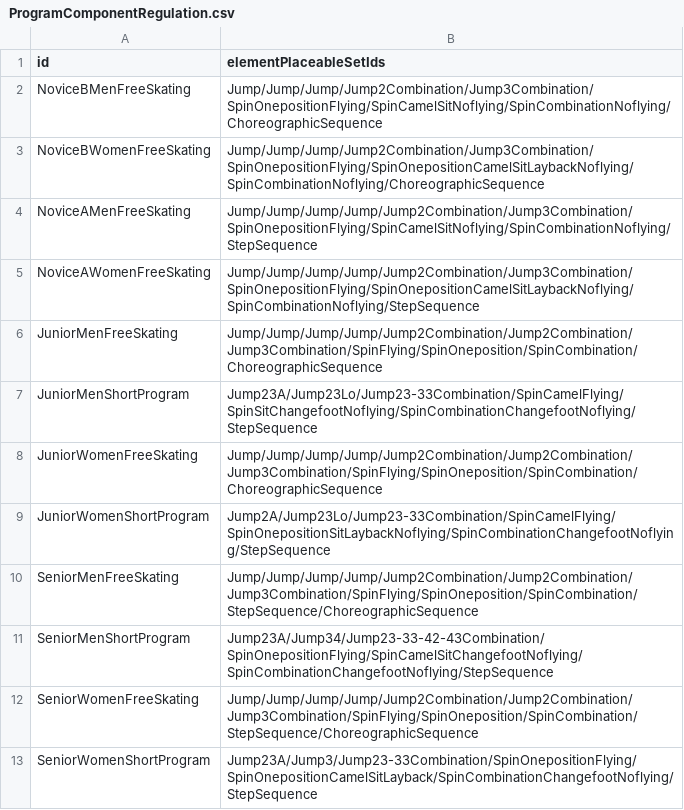
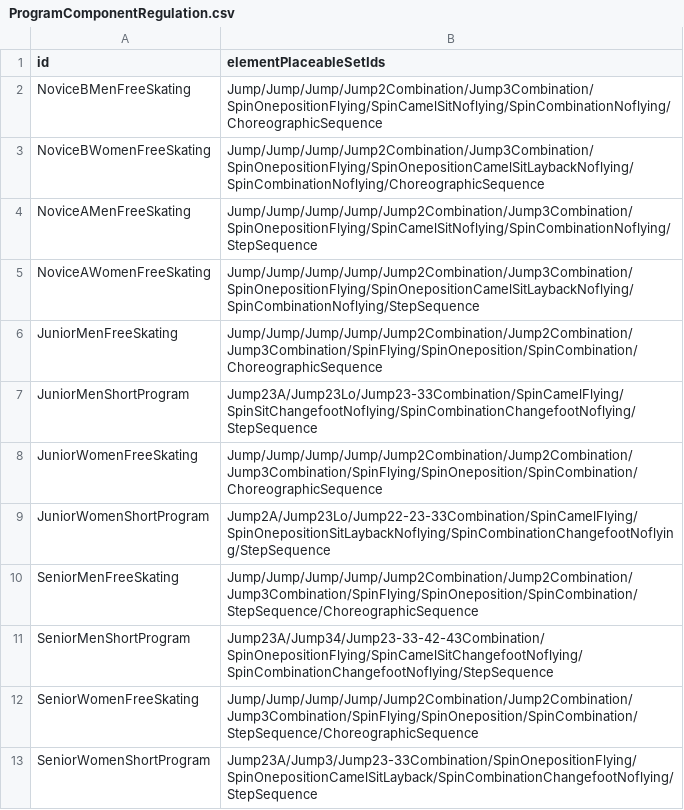
Before and after one commit to wlg-shinya/FigureSkateFrameworkForUnity, a CSV file: Fact/MasterData/2022-23/ProgramComponentRegulation.csv, drawn as a sheet.

```diff
--- a/Fact/MasterData/2022-23/ProgramComponentRegulation.csv
+++ b/Fact/MasterData/2022-23/ProgramComponentRegulation.csv
@@ -8,3 +8,3 @@ JuniorMenShortProgram,Jump23A/Jump23Lo/Jump23-33Combination/SpinCamelFlying/Spin
 JuniorWomenFreeSkating,Jump/Jump/Jump/Jump/Jump2Combination/Jump2Combination/Jump3Combination/SpinFlying/SpinOneposition/SpinCombination/ChoreographicSequence
-JuniorWomenShortProgram,Jump2A/Jump23Lo/Jump23-33Combination/SpinCamelFlying/SpinOnepositionSitLaybackNoflying/SpinCombinationChangefootNoflying/StepSequence
+JuniorWomenShortProgram,Jump2A/Jump23Lo/Jump22-23-33Combination/SpinCamelFlying/SpinOnepositionSitLaybackNoflying/SpinCombinationChangefootNoflying/StepSequence
 SeniorMenFreeSkating,Jump/Jump/Jump/Jump/Jump2Combination/Jump2Combination/Jump3Combination/SpinFlying/SpinOneposition/SpinCombination/StepSequence/ChoreographicSequence
```
Also changed, not shown: Fact/MasterData/2023-24/ProgramComponentRegulation.csv, Fact/MasterData/2024-25/ProgramComponentRegulation.csv, 12 other files.
